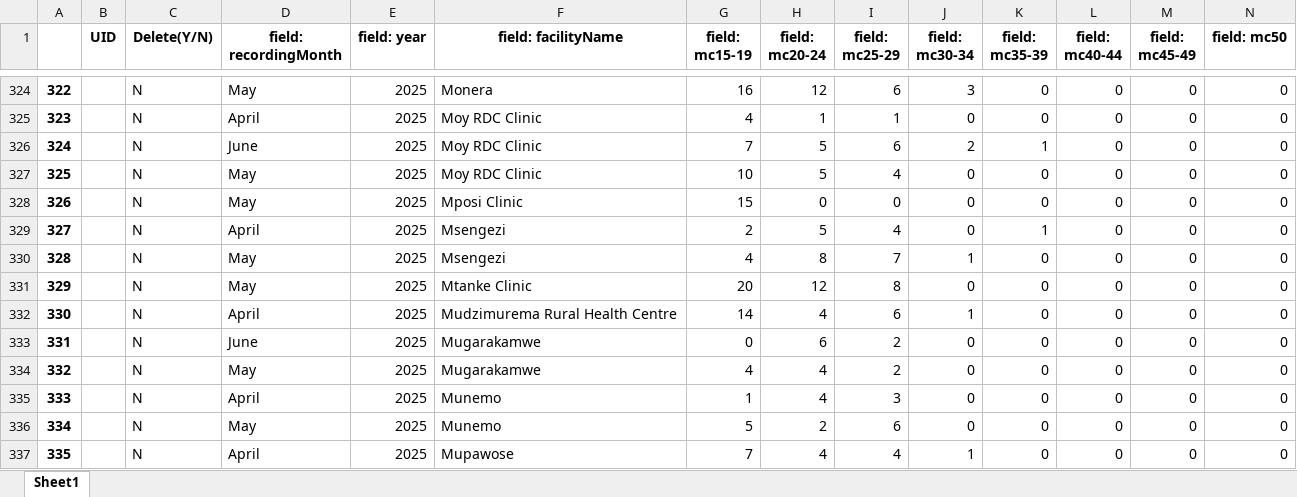
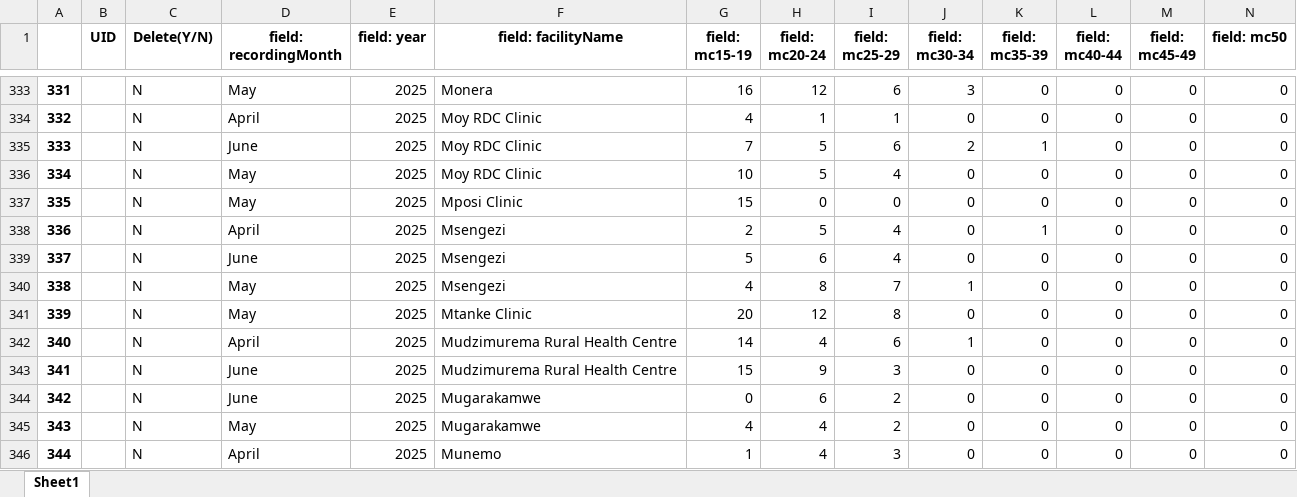
Before and after one commit to ashleymutenha/zazicProgrammaticReport, an Excel workbook: resultantLookupTable.xlsx, sheet Sheet1, drawn as a sheet; only a part is shown, gaps mark what is left out; the shorter side is filled out with more unchanged rows; values as stored, in another font and other column widths than the file's, no borders; rows hold the shown columns only; the diff covers the shown part only; the diff names each change by its address in the sheet, - before the commit and + after, or states it on an @@ line.

```diff
--- a/resultantLookupTable.xlsx (sheet Sheet1)
+++ b/resultantLookupTable.xlsx (sheet Sheet1)
@@ column A renumbered from row 6 down @@
+row 339: 337 |  | N | June | 2025 | Msengezi | 5 | 6 | 4 | 0 | 0 | 0 | 0 | 0
+row 343: 341 |  | N | June | 2025 | Mudzimurema Rural Health Centre | 15 | 9 | 3 | 0 | 0 | 0 | 0 | 0
```
Also changed, not shown: 15 added rows elsewhere in this sheet, ZDIPlookup.xlsx, data.xlsx, 5 other files.
